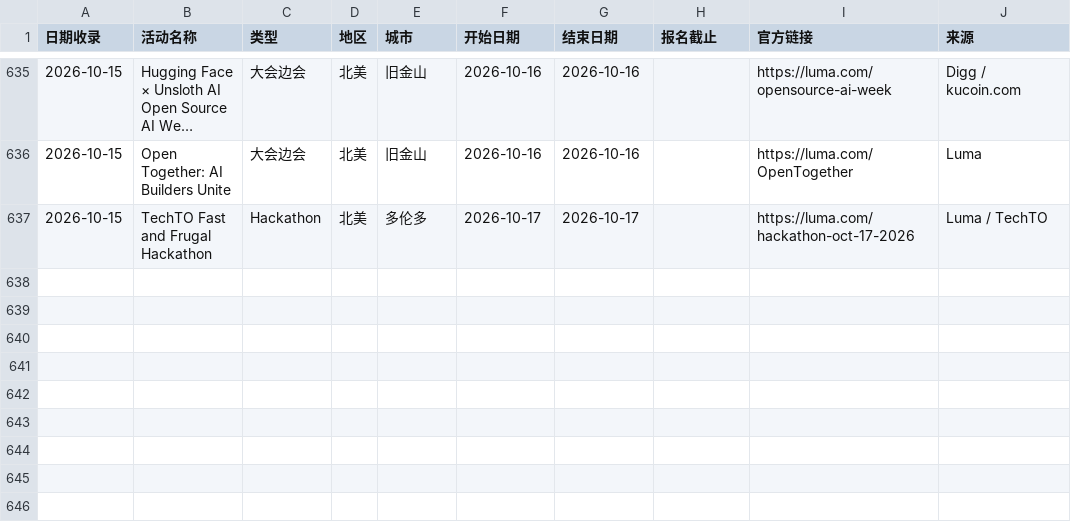
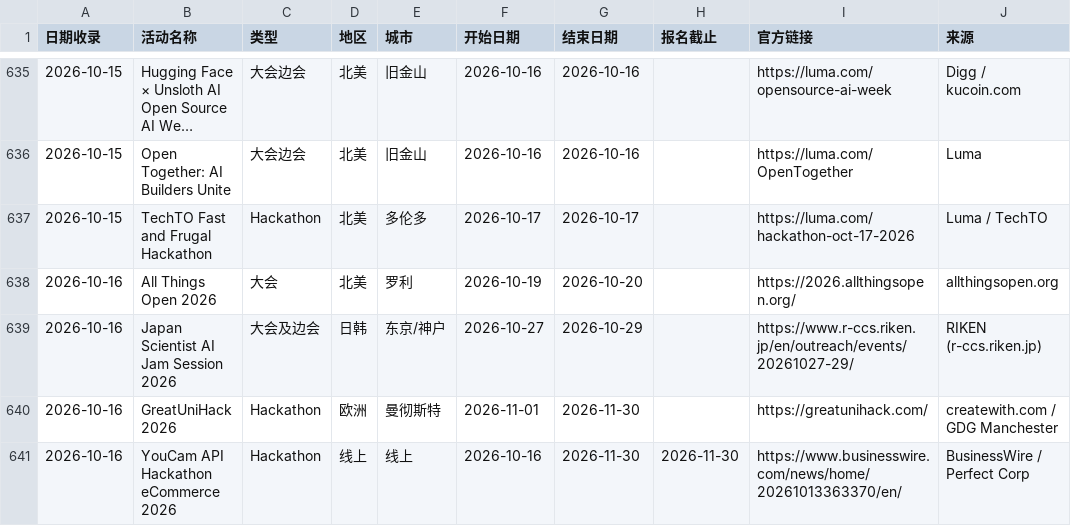
Before and after one commit to loissun33/global-events, a CSV file: events.csv, drawn as a sheet; only a part is shown, gaps mark what is left out; long unchanged cells end in ….

```diff
--- a/events.csv
+++ b/events.csv
@@ -637 +637,5 @@
 2026-10-15,TechTO Fast and Frugal Hackathon,Hackathon,北美,多伦多,2026-10-17,2026-10-17,,https://luma.com/hackathon-oct-17-2026,Luma / TechTO
+2026-10-16,All Things Open 2026,大会,北美,罗利,2026-10-19,2026-10-20,,https://2026.allthingsopen.org/,allthingsopen.org
+2026-10-16,Japan Scientist AI Jam Session 2026,大会及边会,日韩,东京/神户,2026-10-27,2026-10-29,,https://www.r-ccs.riken.jp/en/outreach/events/20261027-29/,RIKEN (r-ccs.riken.jp)
+2026-10-16,GreatUniHack 2026,Hackathon,欧洲,曼彻斯特,2026-11-01,2026-11-30,,https://greatunihack.com/,createwith.com / GDG Manchester
+2026-10-16,YouCam API Hackathon eCommerce 2026,Hackathon,线上,线上,2026-10-16,2026-11-30,2026-11-30,https://www.businesswire.com/news/home/20261013363370/en/,BusinessWire / Perfect Corp
```
Also changed, not shown: 1 other file.
